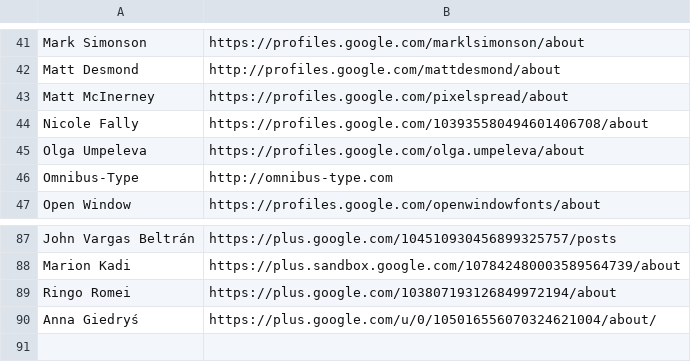
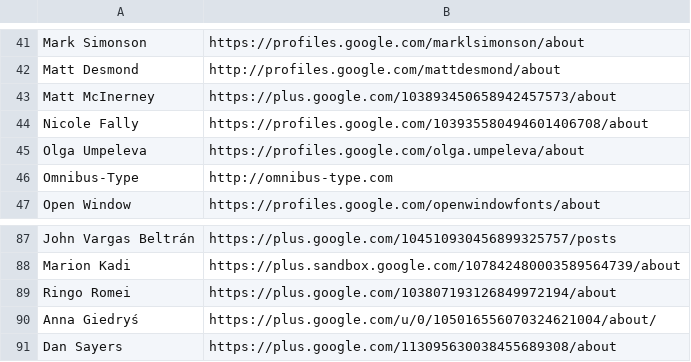
Before and after one commit to graffitiMSX/msxpower-googlefontdirectory, a CSV file: designers/profiles.csv, drawn as a sheet; only a part is shown, gaps mark what is left out.

Commit message:
Adding Dan Sayers, updating Matt McInerney profiles

```diff
--- a/designers/profiles.csv
+++ b/designers/profiles.csv
@@ -42,3 +42,3 @@ Mark Simonson,https://profiles.google.com/marklsimonson/about
 Matt Desmond,http://profiles.google.com/mattdesmond/about
-Matt McInerney,https://profiles.google.com/pixelspread/about
+Matt McInerney,https://plus.google.com/103893450658942457573/about
 Nicole Fally,https://profiles.google.com/103935580494601406708/about
@@ -90 +90,2 @@ Ringo Romei,https://plus.google.com/103807193126849972194/about
 Anna Giedryś,https://plus.google.com/u/0/105016556070324621004/about/
+Dan Sayers,https://plus.google.com/113095630038455689308/about 
```
